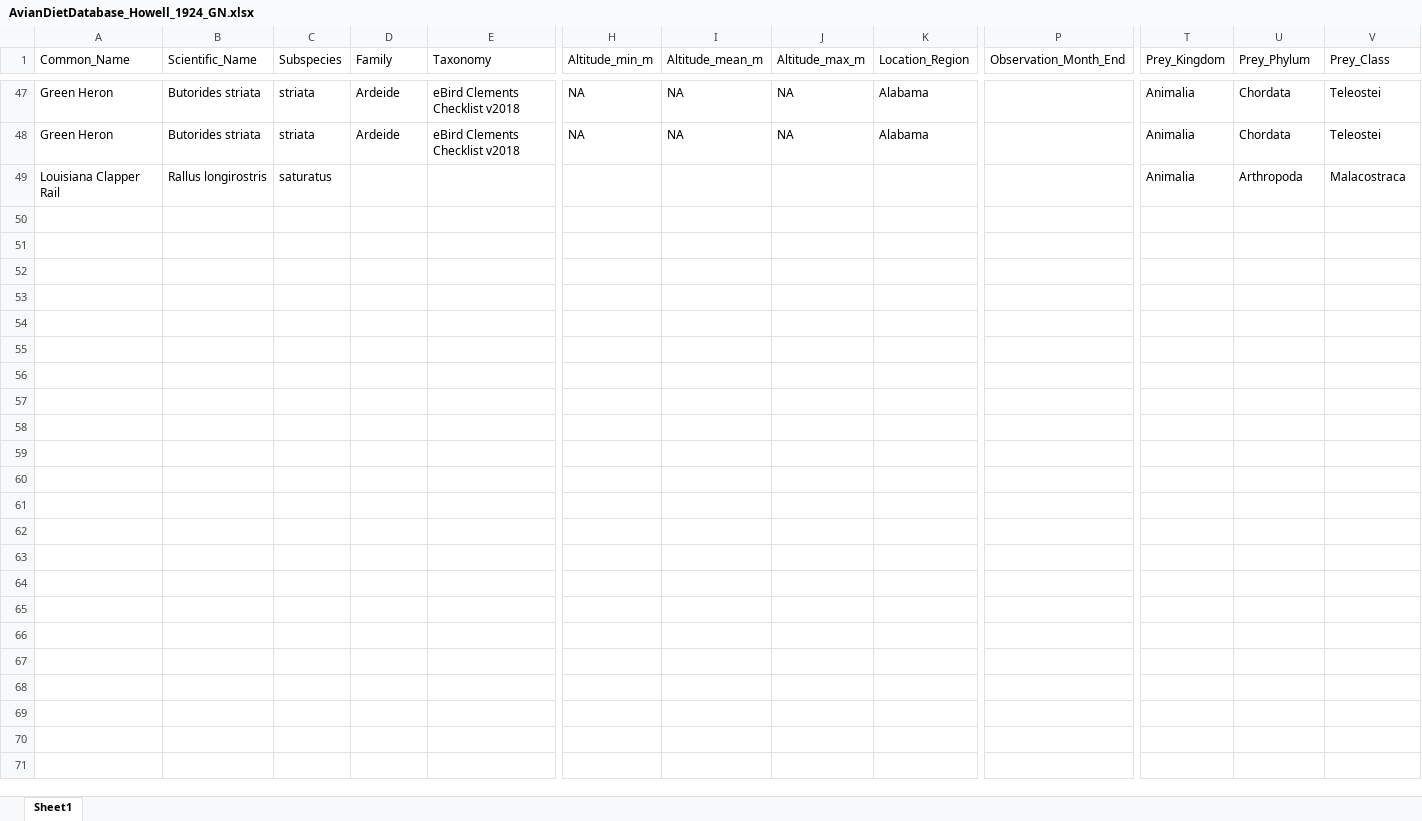
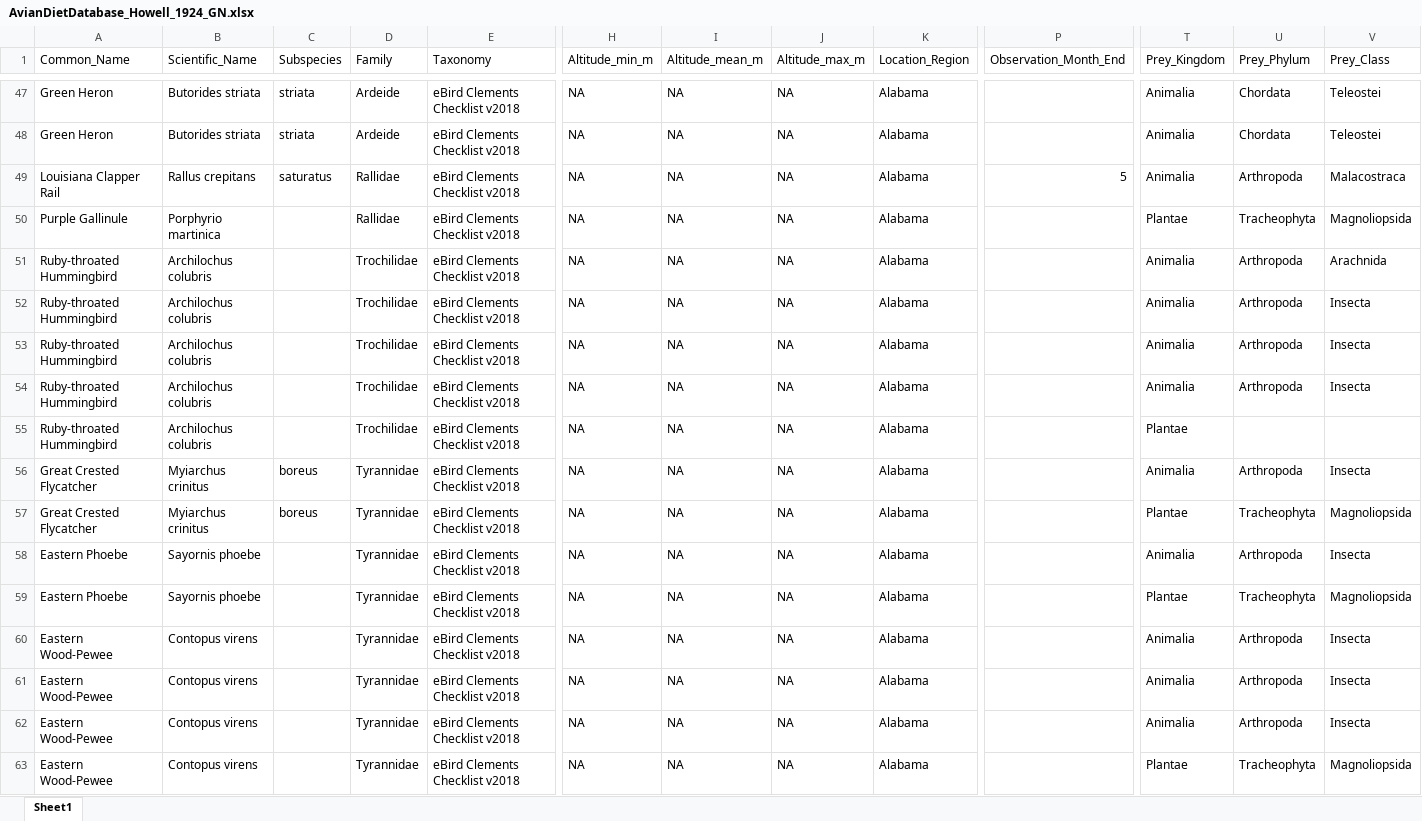
Before and after one commit to hurlbertlab/dietdatabase, an Excel workbook: AvianDietDatabase_Howell_1924_GN.xlsx, sheet Sheet1, drawn as a sheet; only a part is shown, gaps mark what is left out; values as stored, in another font and other column widths than the file's, no borders; rows hold the shown columns only; the diff names each change by its address in the sheet, - before the commit and + after, or states it on an @@ line.

Commit message:
added diet data

```diff
--- a/AvianDietDatabase_Howell_1924_GN.xlsx (sheet Sheet1)
+++ b/AvianDietDatabase_Howell_1924_GN.xlsx (sheet Sheet1)
-B49 (Scientific_Name): Rallus longirostris
+B49 (Scientific_Name): Rallus crepitans
-D49 (Family): (empty)
+D49 (Family): Rallidae
-E49 (Taxonomy): (empty)
+E49 (Taxonomy): eBird Clements Checklist v2018
-H49 (Altitude_min_m): (empty)
+H49 (Altitude_min_m): NA
-I49 (Altitude_mean_m): (empty)
+I49 (Altitude_mean_m): NA
-J49 (Altitude_max_m): (empty)
+J49 (Altitude_max_m): NA
-K49 (Location_Region): (empty)
+K49 (Location_Region): Alabama
-P49 (Observation_Month_End): (empty)
+P49 (Observation_Month_End): 5
+row 50: Purple Gallinule | Porphyrio martinica |  | Rallidae | eBird Clements Checklist v2018 | NA | NA | NA | Alabama |  | Plantae | Tracheophyta | Magnoliopsida
+row 51: Ruby-throated Hummingbird | Archilochus colubris |  | Trochilidae | eBird Clements Checklist v2018 | NA | NA | NA | Alabama |  | Animalia | Arthropoda | Arachnida
+row 52: Ruby-throated Hummingbird | Archilochus colubris |  | Trochilidae | eBird Clements Checklist v2018 | NA | NA | NA | Alabama |  | Animalia | Arthropoda | Insecta
+row 53: Ruby-throated Hummingbird | Archilochus colubris |  | Trochilidae | eBird Clements Checklist v2018 | NA | NA | NA | Alabama |  | Animalia | Arthropoda | Insecta
+row 54: Ruby-throated Hummingbird | Archilochus colubris |  | Trochilidae | eBird Clements Checklist v2018 | NA | NA | NA | Alabama |  | Animalia | Arthropoda | Insecta
+row 55: Ruby-throated Hummingbird | Archilochus colubris |  | Trochilidae | eBird Clements Checklist v2018 | NA | NA | NA | Alabama |  | Plantae
+row 56: Great Crested Flycatcher | Myiarchus crinitus | boreus | Tyrannidae | eBird Clements Checklist v2018 | NA | NA | NA | Alabama |  | Animalia | Arthropoda | Insecta
+row 57: Great Crested Flycatcher | Myiarchus crinitus | boreus | Tyrannidae | eBird Clements Checklist v2018 | NA | NA | NA | Alabama |  | Plantae | Tracheophyta | Magnoliopsida
+row 58: Eastern Phoebe | Sayornis phoebe |  | Tyrannidae | eBird Clements Checklist v2018 | NA | NA | NA | Alabama |  | Animalia | Arthropoda | Insecta
+row 59: Eastern Phoebe | Sayornis phoebe |  | Tyrannidae | eBird Clements Checklist v2018 | NA | NA | NA | Alabama |  | Plantae | Tracheophyta | Magnoliopsida
+row 60: Eastern Wood-Pewee | Contopus virens |  | Tyrannidae | eBird Clements Checklist v2018 | NA | NA | NA | Alabama |  | Animalia | Arthropoda | Insecta
+row 61: Eastern Wood-Pewee | Contopus virens |  | Tyrannidae | eBird Clements Checklist v2018 | NA | NA | NA | Alabama |  | Animalia | Arthropoda | Insecta
+row 62: Eastern Wood-Pewee | Contopus virens |  | Tyrannidae | eBird Clements Checklist v2018 | NA | NA | NA | Alabama |  | Animalia | Arthropoda | Insecta
+row 63: Eastern Wood-Pewee | Contopus virens |  | Tyrannidae | eBird Clements Checklist v2018 | NA | NA | NA | Alabama |  | Plantae | Tracheophyta | Magnoliopsida
```
